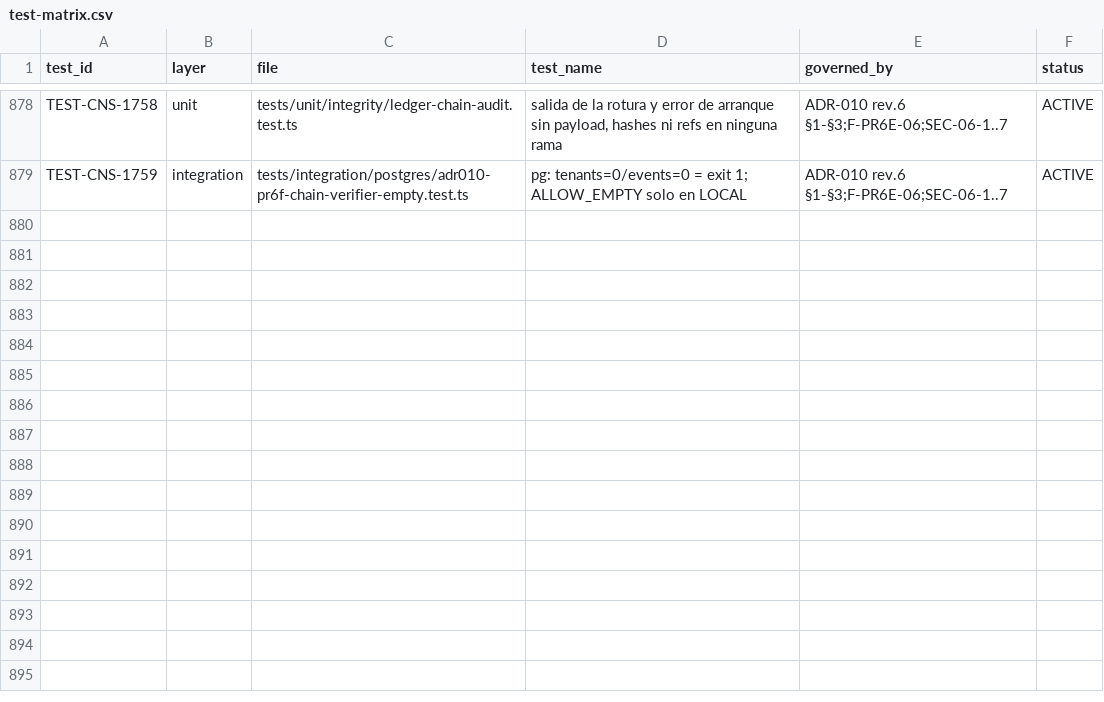
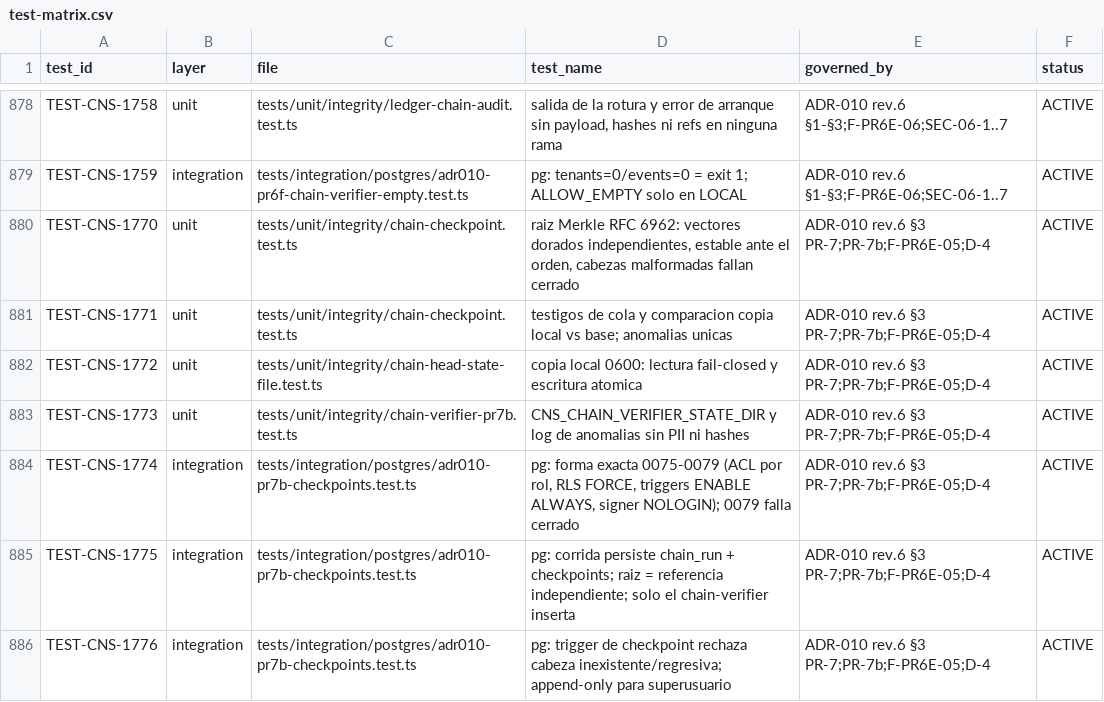
Before and after one commit to carlosoyarzun/betaconsent, a CSV file: traceability/test-matrix.csv, drawn as a sheet; only a part is shown, gaps mark what is left out; the diff covers the shown part only; the diff names each change by its address in the sheet, - before the commit and + after, or states it on an @@ line.

```diff
--- a/traceability/test-matrix.csv
+++ b/traceability/test-matrix.csv
+row 880: TEST-CNS-1770 | unit | tests/unit/integrity/chain-checkpoint.test.ts | raiz Merkle RFC 6962: vectores dorados independientes, estable ante el orden, cabezas malformadas fallan cerrado | ADR-010 rev.6 §3 PR-7;PR-7b;F-PR6E-05;D-4 | ACTIVE
+row 881: TEST-CNS-1771 | unit | tests/unit/integrity/chain-checkpoint.test.ts | testigos de cola y comparacion copia local vs base; anomalias unicas | ADR-010 rev.6 §3 PR-7;PR-7b;F-PR6E-05;D-4 | ACTIVE
+row 882: TEST-CNS-1772 | unit | tests/unit/integrity/chain-head-state-file.test.ts | copia local 0600: lectura fail-closed y escritura atomica | ADR-010 rev.6 §3 PR-7;PR-7b;F-PR6E-05;D-4 | ACTIVE
+row 883: TEST-CNS-1773 | unit | tests/unit/integrity/chain-verifier-pr7b.test.ts | CNS_CHAIN_VERIFIER_STATE_DIR y log de anomalias sin PII ni hashes | ADR-010 rev.6 §3 PR-7;PR-7b;F-PR6E-05;D-4 | ACTIVE
+row 884: TEST-CNS-1774 | integration | tests/integration/postgres/adr010-pr7b-checkpoints.test.ts | pg: forma exacta 0075-0079 (ACL por rol, RLS FORCE, triggers ENABLE ALWAYS, signer NOLOGIN); 0079 falla cerrado | ADR-010 rev.6 §3 PR-7;PR-7b;F-PR6E-05;D-4 | ACTIVE
+row 885: TEST-CNS-1775 | integration | tests/integration/postgres/adr010-pr7b-checkpoints.test.ts | pg: corrida persiste chain_run + checkpoints; raiz = referencia independiente; solo el chain-verifier inserta | ADR-010 rev.6 §3 PR-7;PR-7b;F-PR6E-05;D-4 | ACTIVE
+row 886: TEST-CNS-1776 | integration | tests/integration/postgres/adr010-pr7b-checkpoints.test.ts | pg: trigger de checkpoint rechaza cabeza inexistente/regresiva; append-only para superusuario | ADR-010 rev.6 §3 PR-7;PR-7b;F-PR6E-05;D-4 | ACTIVE
```
Also changed, not shown: 6 added rows and 5 edited cells elsewhere in this file, 4 other files.
